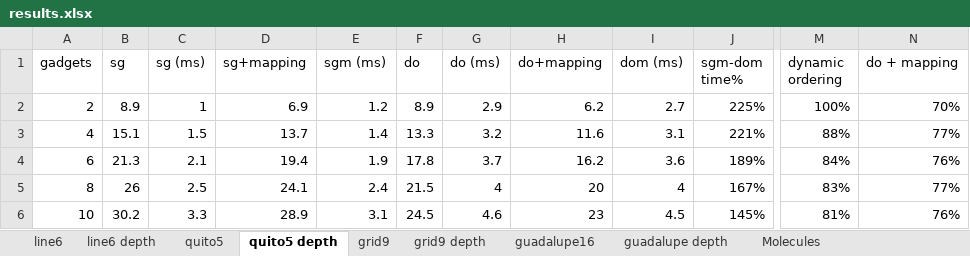
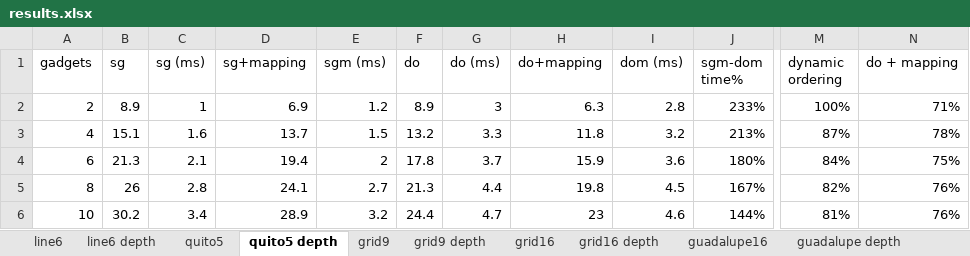
Before and after one commit to vuorenkoski/pauliopt, an Excel workbook: experiments/results.xlsx, sheet quito5 depth, drawn as a sheet; only a part is shown, gaps mark what is left out; values as stored, in another font and other column widths than the file's, no borders; charts and pictures not drawn; the diff covers the shown part only; the diff names each change by its address in the sheet, - before the commit and + after, or states it on an @@ line.

```diff
--- a/experiments/results.xlsx (sheet quito5 depth)
+++ b/experiments/results.xlsx (sheet quito5 depth)
+sheet tab: grid16
+sheet tab: grid16 depth
-G2 (do (ms)): 2.9
+G2 (do (ms)): 3
-H2 (do+mapping): 6.2
+H2 (do+mapping): 6.3
-I2 (dom (ms)): 2.7
+I2 (dom (ms)): 2.8
-J2 (sgm-dom time%): 225%
+J2 (sgm-dom time%): 233%
-N2 (do + mapping): 70%
+N2 (do + mapping): 71%
-C3 (sg (ms)): 1.5
+C3 (sg (ms)): 1.6
-E3 (sgm (ms)): 1.4
+E3 (sgm (ms)): 1.5
-F3 (do): 13.3
+F3 (do): 13.2
-G3 (do (ms)): 3.2
+G3 (do (ms)): 3.3
-H3 (do+mapping): 11.6
+H3 (do+mapping): 11.8
-I3 (dom (ms)): 3.1
+I3 (dom (ms)): 3.2
-J3 (sgm-dom time%): 221%
+J3 (sgm-dom time%): 213%
-M3 (dynamic ordering): 88%
+M3 (dynamic ordering): 87%
-N3 (do + mapping): 77%
+N3 (do + mapping): 78%
-E4 (sgm (ms)): 1.9
+E4 (sgm (ms)): 2
-H4 (do+mapping): 16.2
+H4 (do+mapping): 15.9
-J4 (sgm-dom time%): 189%
+J4 (sgm-dom time%): 180%
-N4 (do + mapping): 76%
+N4 (do + mapping): 75%
-C5 (sg (ms)): 2.5
+C5 (sg (ms)): 2.8
-E5 (sgm (ms)): 2.4
+E5 (sgm (ms)): 2.7
-F5 (do): 21.5
+F5 (do): 21.3
-G5 (do (ms)): 4
+G5 (do (ms)): 4.4
-H5 (do+mapping): 20
+H5 (do+mapping): 19.8
-I5 (dom (ms)): 4
+I5 (dom (ms)): 4.5
-M5 (dynamic ordering): 83%
+M5 (dynamic ordering): 82%
-N5 (do + mapping): 77%
+N5 (do + mapping): 76%
-C6 (sg (ms)): 3.3
+C6 (sg (ms)): 3.4
-E6 (sgm (ms)): 3.1
+E6 (sgm (ms)): 3.2
-F6 (do): 24.5
+F6 (do): 24.4
-G6 (do (ms)): 4.6
+G6 (do (ms)): 4.7
-I6 (dom (ms)): 4.5
+I6 (dom (ms)): 4.6
-J6 (sgm-dom time%): 145%
+J6 (sgm-dom time%): 144%
```
Also changed, not shown: 316 edited cells elsewhere in this sheet, sheet grid9, sheet grid9 depth, sheet line6, sheet line6 depth, sheet quito5, sheet guadalupe depth, 1 more sheet, other sheet tabs, charts or pictures.
